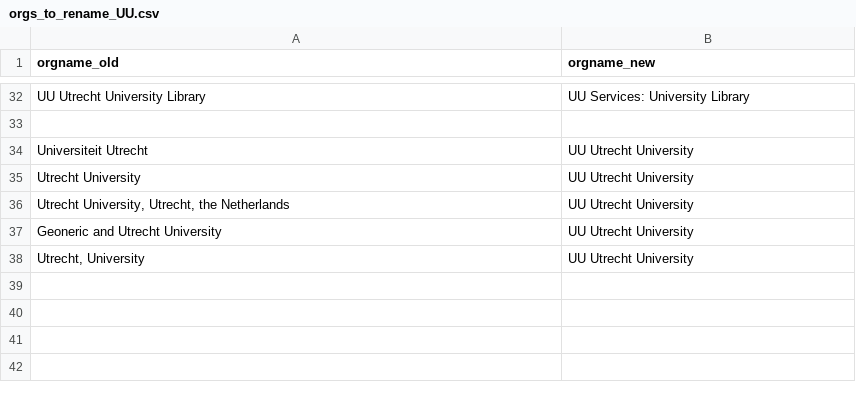
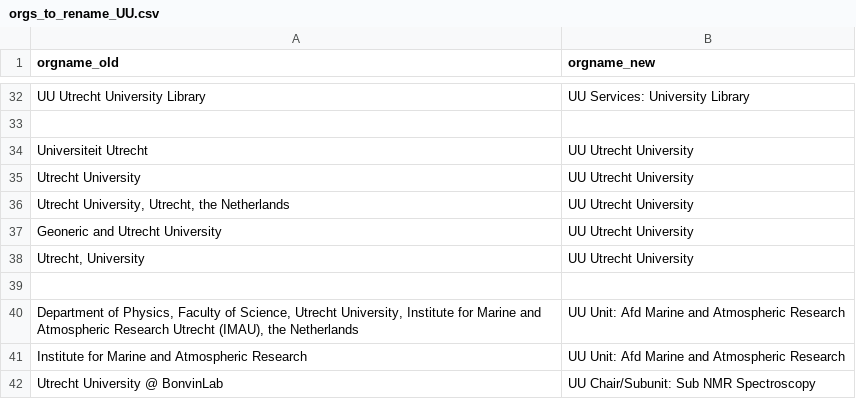
Before and after one commit to UtrechtUniversity/ricgraph, a CSV file: enhance/orgs_to_rename_UU.csv, drawn as a sheet; only a part is shown, gaps mark what is left out.

Commit message:
Added organizations to rename

```diff
--- a/enhance/orgs_to_rename_UU.csv
+++ b/enhance/orgs_to_rename_UU.csv
@@ -38 +38,5 @@
 "Utrecht, University","UU Utrecht University"
+
+"Department of Physics, Faculty of Science, Utrecht University, Institute for Marine and Atmospheric Research Utrecht (IMAU), the Netherlands","UU Unit: Afd Marine and Atmospheric Research"
+"Institute for Marine and Atmospheric Research","UU Unit: Afd Marine and Atmospheric Research"
+"Utrecht University @ BonvinLab","UU Chair/Subunit: Sub NMR Spectroscopy"
```
Also changed, not shown: enhance/orgs_to_rename_DUT.csv.
